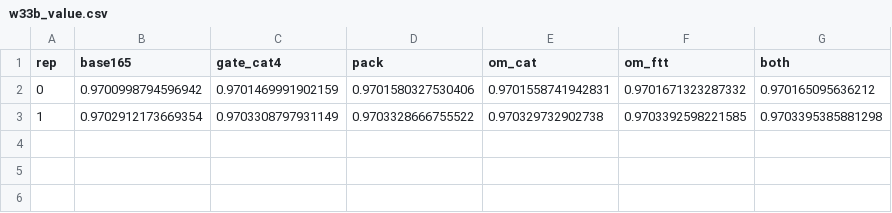
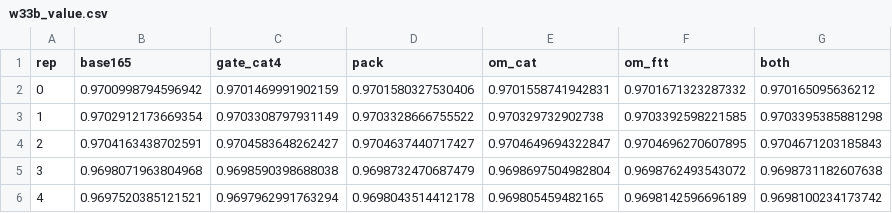
Before and after one commit to teddytennant/playground-series-s6e8, a CSV file: experiments/w33b_value.csv, drawn as a sheet; the diff names each change by its address in the sheet, - before the commit and + after, or states it on an @@ line.

```diff
--- a/experiments/w33b_value.csv
+++ b/experiments/w33b_value.csv
+row 4: 2 | 0.9704163438702591 | 0.9704583648262427 | 0.9704637440717427 | 0.9704649694322847 | 0.9704696270607895 | 0.9704671203185843
+row 5: 3 | 0.9698071963804968 | 0.9698590398688038 | 0.9698732470687479 | 0.9698697504982804 | 0.9698762493543072 | 0.9698731182607638
+row 6: 4 | 0.9697520385121521 | 0.9697962991763294 | 0.9698043514412178 | 0.969805459482165 | 0.9698142596696189 | 0.9698100234173742
```
Also changed, not shown: 12 other files.
